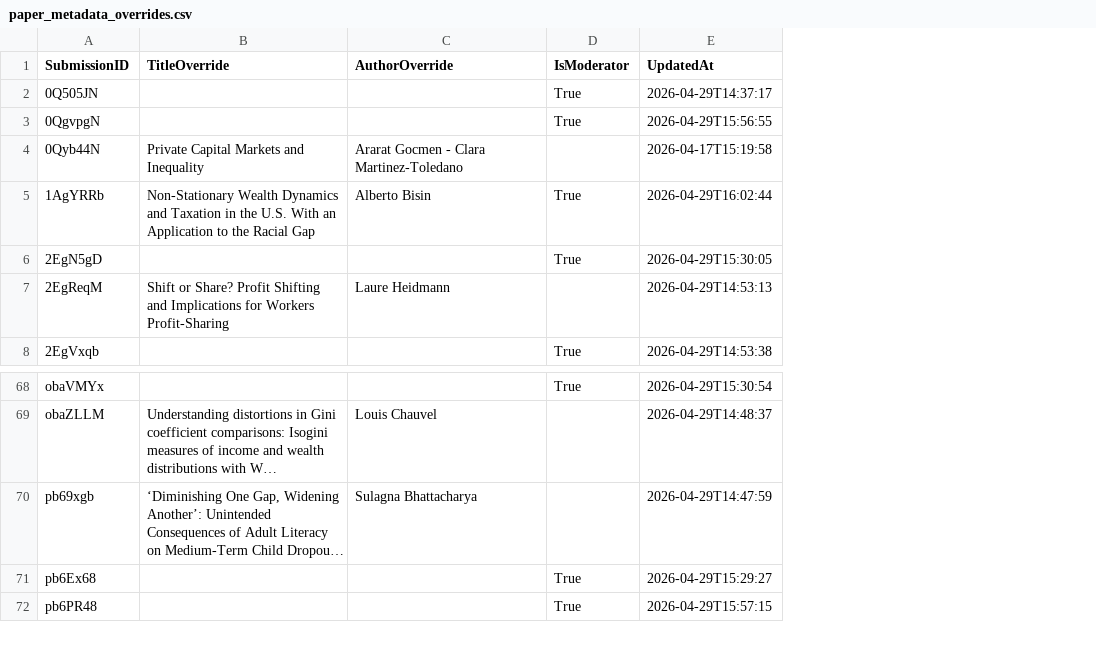
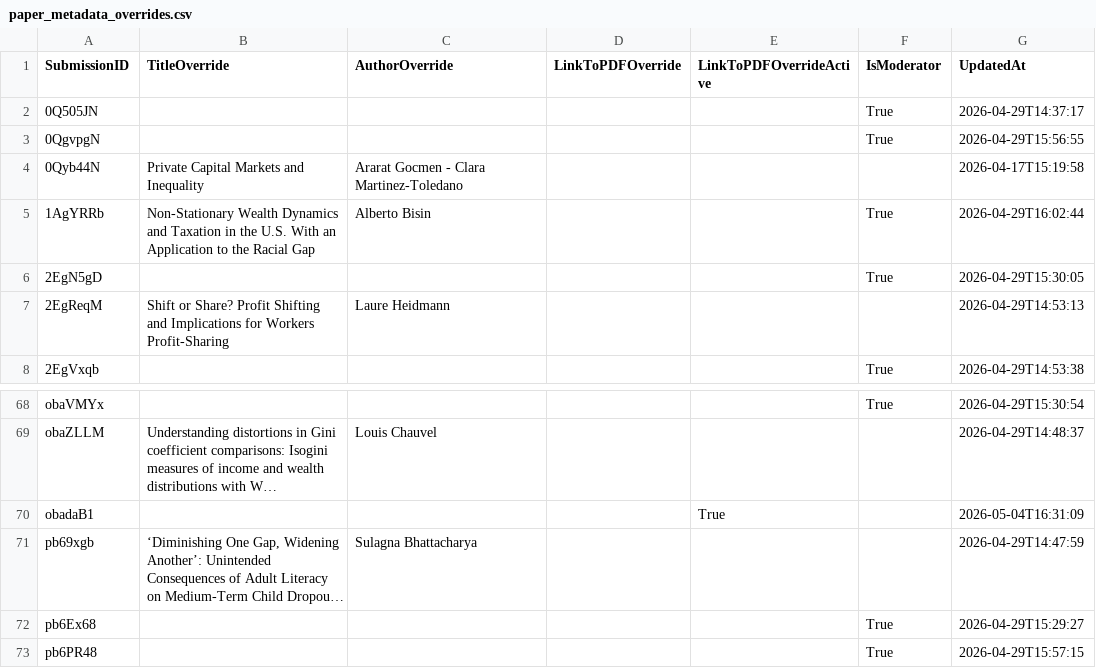
Before and after one commit to ignacio-flores/conference-studio, a CSV file: wic_app/state/paper_metadata_overrides.csv, drawn as a sheet; only a part is shown, gaps mark what is left out; long unchanged cells end in …; the diff names each change by its address in the sheet, - before the commit and + after, or states it on an @@ line.

```diff
--- a/wic_app/state/paper_metadata_overrides.csv
+++ b/wic_app/state/paper_metadata_overrides.csv
+column D (LinkToPDFOverride), empty
+column E (LinkToPDFOverrideActive), empty
+row 70: obadaB1 |  |  |  | True |  | 2026-05-04T16:31:09
```
Also changed, not shown: 7 other files.
